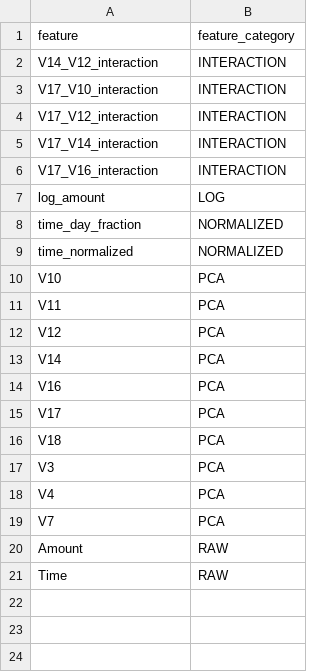
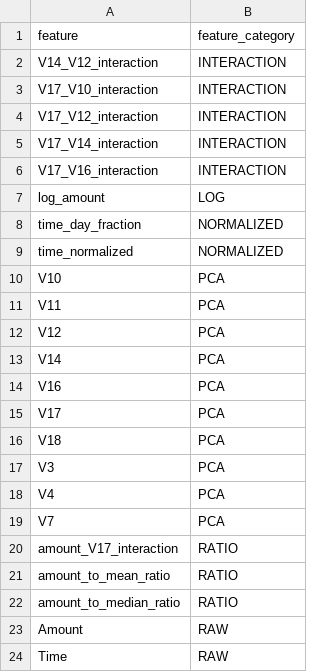
Before and after one commit to mmubashir95/Credit-Card-Fraud-Detection, a CSV file: reports/tables/08_feature_engineering/feature_category_summary.csv, drawn as a sheet; the diff names each change by its address in the sheet, - before the commit and + after, or states it on an @@ line.

```diff
--- a/reports/tables/08_feature_engineering/feature_category_summary.csv
+++ b/reports/tables/08_feature_engineering/feature_category_summary.csv
+row 20: amount_V17_interaction | RATIO
+row 21: amount_to_mean_ratio | RATIO
+row 22: amount_to_median_ratio | RATIO
```
Also changed, not shown: reports/tables/08_feature_engineering/engineered_feature_screening.csv, reports/tables/08_feature_engineering/feature_comparison_summary.csv, 7 other files.
